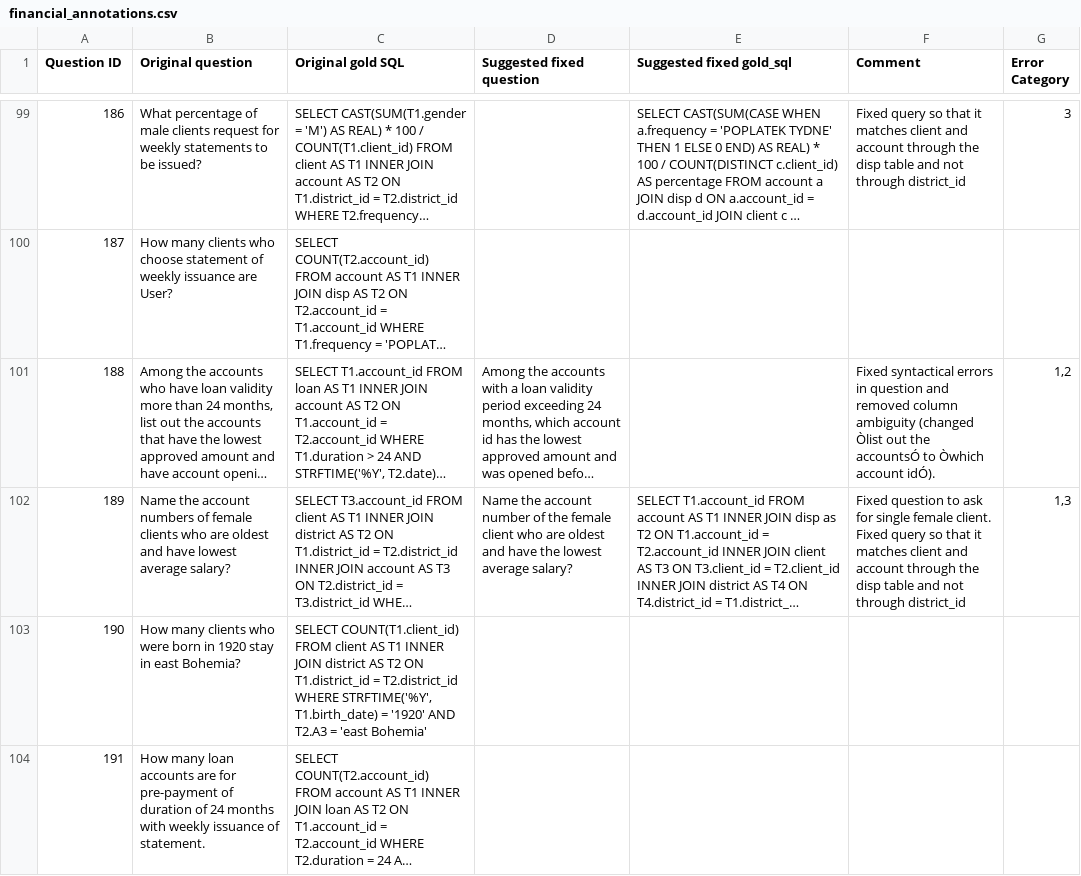
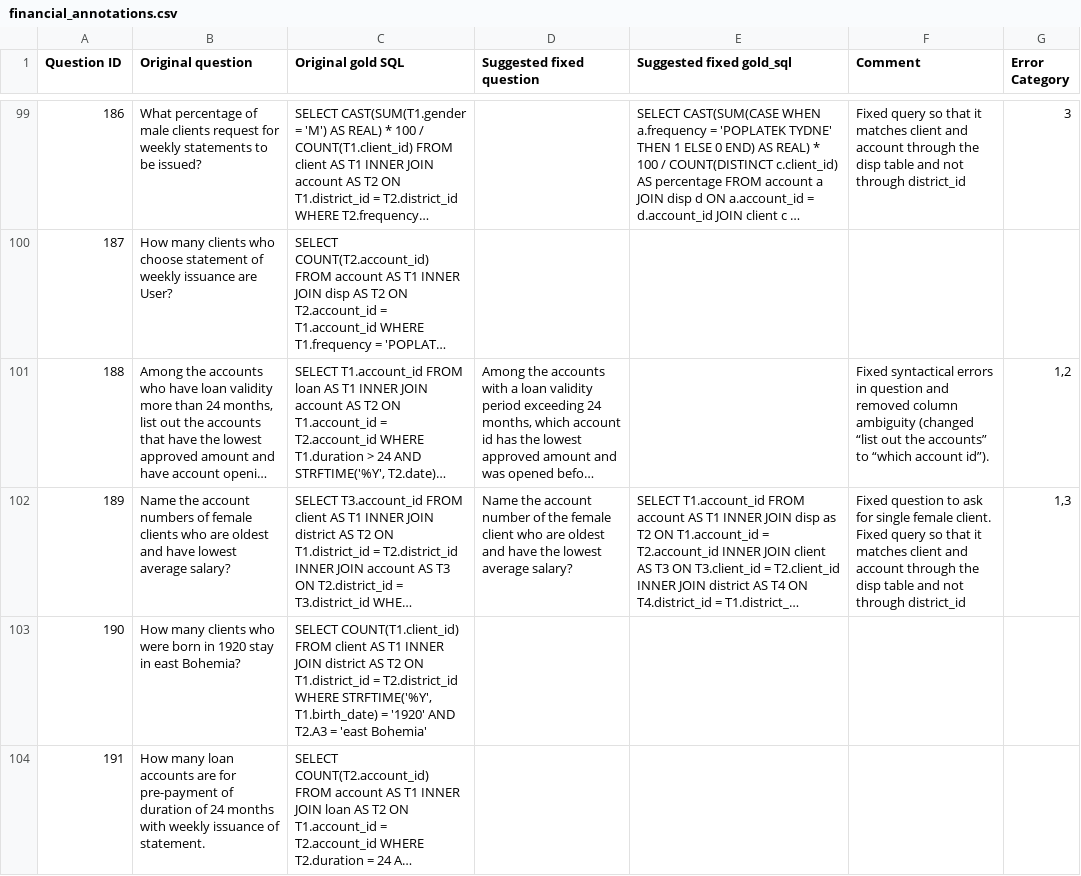
Before and after one commit to niklaswretblad/the-effects-of-noise-in-text-to-SQL, a CSV file: annotations/financial_annotations.csv, drawn as a sheet; only a part is shown, gaps mark what is left out; long unchanged cells end in …; the diff covers the shown part only; the diff names each change by its address in the sheet, - before the commit and + after, or states it on an @@ line.

```diff
--- a/annotations/financial_annotations.csv
+++ b/annotations/financial_annotations.csv
-F101 (Comment): …ambiguity (changed Òlist out the accountsÓ to Òwhich account idÓ).
+F101 (Comment): …ambiguity (changed “list out the accounts” to “which account id”).
```
Also changed, not shown: 21 edited cells elsewhere in this file.
